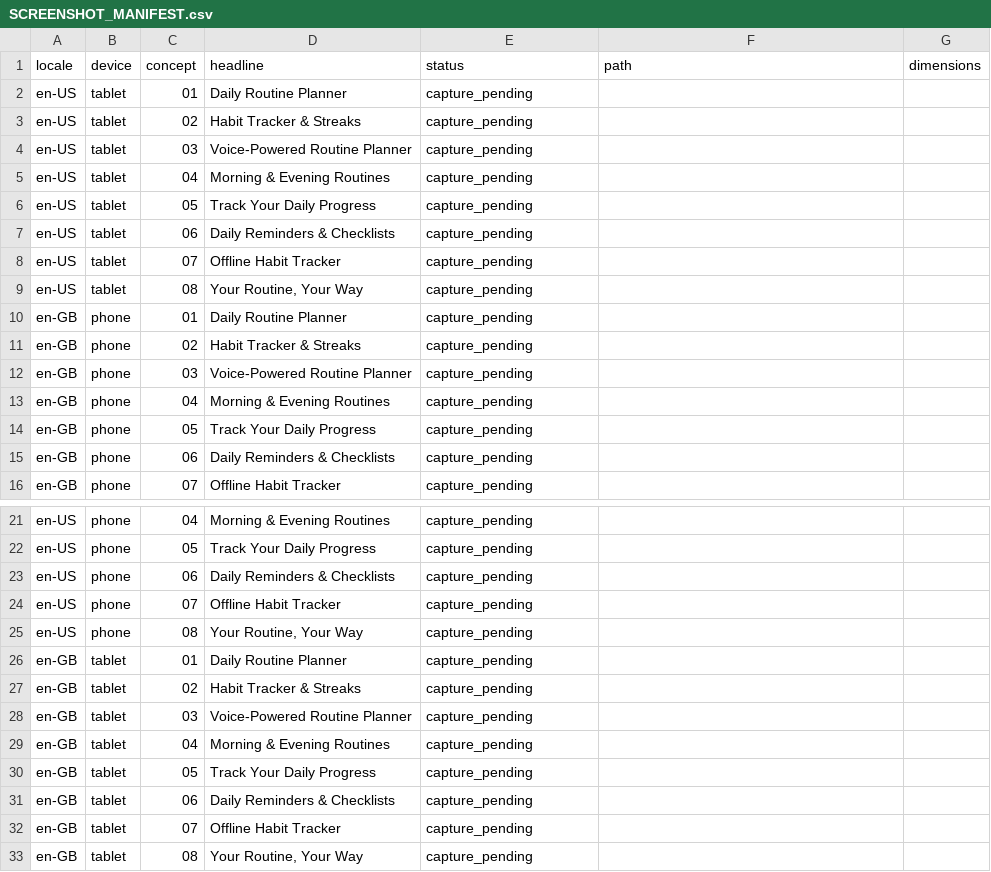
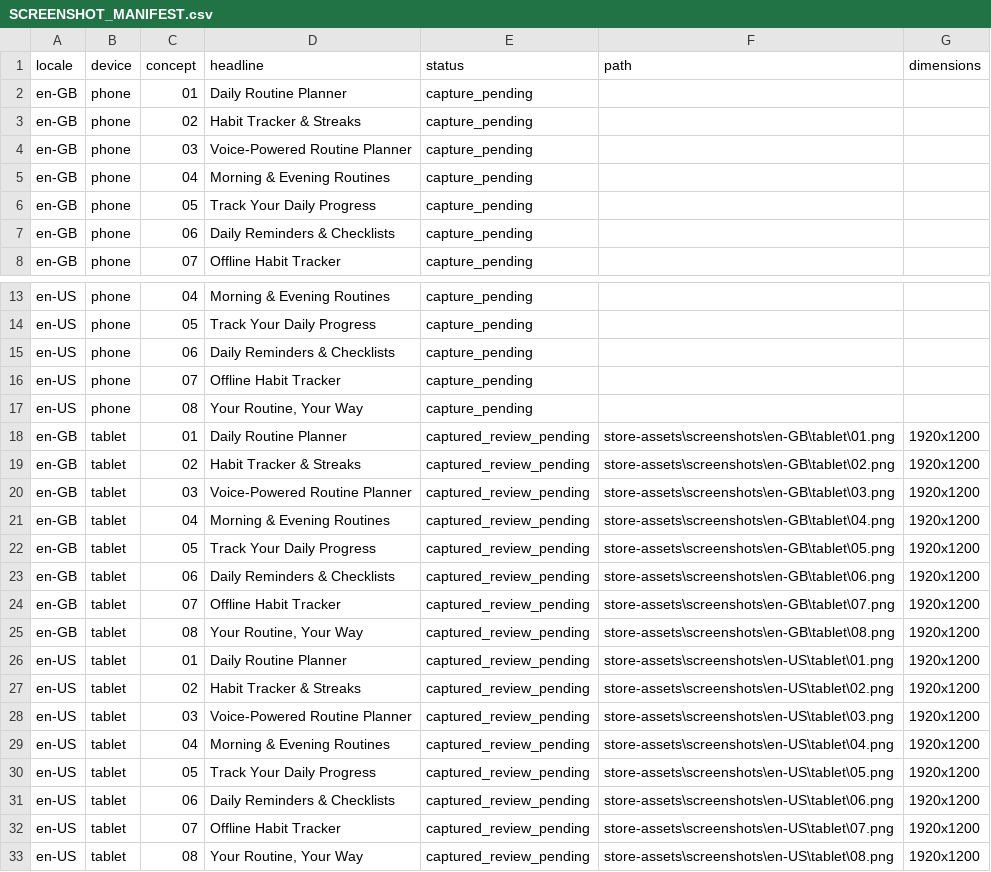
Before and after one commit to lanray07/RoutineNest, a CSV file: store-assets/SCREENSHOT_MANIFEST.csv, drawn as a sheet; only a part is shown, gaps mark what is left out.

Commit message:
Record passing Fire tests and genuine English screenshots

```diff
--- a/store-assets/SCREENSHOT_MANIFEST.csv
+++ b/store-assets/SCREENSHOT_MANIFEST.csv
@@ -1,10 +1,2 @@
 locale,device,concept,headline,status,path,dimensions
-en-US,tablet,01,Daily Routine Planner,capture_pending,,
-en-US,tablet,02,Habit Tracker & Streaks,capture_pending,,
-en-US,tablet,03,Voice-Powered Routine Planner,capture_pending,,
-en-US,tablet,04,Morning & Evening Routines,capture_pending,,
-en-US,tablet,05,Track Your Daily Progress,capture_pending,,
-en-US,tablet,06,Daily Reminders & Checklists,capture_pending,,
-en-US,tablet,07,Offline Habit Tracker,capture_pending,,
-en-US,tablet,08,"Your Routine, Your Way",capture_pending,,
 en-GB,phone,01,Daily Routine Planner,capture_pending,,
@@ -25,9 +17,17 @@ en-US,phone,07,Offline Habit Tracker,capture_pending,,
 en-US,phone,08,"Your Routine, Your Way",capture_pending,,
-en-GB,tablet,01,Daily Routine Planner,capture_pending,,
-en-GB,tablet,02,Habit Tracker & Streaks,capture_pending,,
-en-GB,tablet,03,Voice-Powered Routine Planner,capture_pending,,
-en-GB,tablet,04,Morning & Evening Routines,capture_pending,,
-en-GB,tablet,05,Track Your Daily Progress,capture_pending,,
-en-GB,tablet,06,Daily Reminders & Checklists,capture_pending,,
-en-GB,tablet,07,Offline Habit Tracker,capture_pending,,
-en-GB,tablet,08,"Your Routine, Your Way",capture_pending,,
+en-GB,tablet,01,Daily Routine Planner,captured_review_pending,store-assets\screenshots\en-GB\tablet\01.png,1920x1200
+en-GB,tablet,02,Habit Tracker & Streaks,captured_review_pending,store-assets\screenshots\en-GB\tablet\02.png,1920x1200
+en-GB,tablet,03,Voice-Powered Routine Planner,captured_review_pending,store-assets\screenshots\en-GB\tablet\03.png,1920x1200
+en-GB,tablet,04,Morning & Evening Routines,captured_review_pending,store-assets\screenshots\en-GB\tablet\04.png,1920x1200
+en-GB,tablet,05,Track Your Daily Progress,captured_review_pending,store-assets\screenshots\en-GB\tablet\05.png,1920x1200
+en-GB,tablet,06,Daily Reminders & Checklists,captured_review_pending,store-assets\screenshots\en-GB\tablet\06.png,1920x1200
+en-GB,tablet,07,Offline Habit Tracker,captured_review_pending,store-assets\screenshots\en-GB\tablet\07.png,1920x1200
+en-GB,tablet,08,"Your Routine, Your Way",captured_review_pending,store-assets\screenshots\en-GB\tablet\08.png,1920x1200
+en-US,tablet,01,Daily Routine Planner,captured_review_pending,store-assets\screenshots\en-US\tablet\01.png,1920x1200
+en-US,tablet,02,Habit Tracker & Streaks,captured_review_pending,store-assets\screenshots\en-US\tablet\02.png,1920x1200
+en-US,tablet,03,Voice-Powered Routine Planner,captured_review_pending,store-assets\screenshots\en-US\tablet\03.png,1920x1200
+en-US,tablet,04,Morning & Evening Routines,captured_review_pending,store-assets\screenshots\en-US\tablet\04.png,1920x1200
+en-US,tablet,05,Track Your Daily Progress,captured_review_pending,store-assets\screenshots\en-US\tablet\05.png,1920x1200
+en-US,tablet,06,Daily Reminders & Checklists,captured_review_pending,store-assets\screenshots\en-US\tablet\06.png,1920x1200
+en-US,tablet,07,Offline Habit Tracker,captured_review_pending,store-assets\screenshots\en-US\tablet\07.png,1920x1200
+en-US,tablet,08,"Your Routine, Your Way",captured_review_pending,store-assets\screenshots\en-US\tablet\08.png,1920x1200
```
Also changed, not shown: 29 other files.
